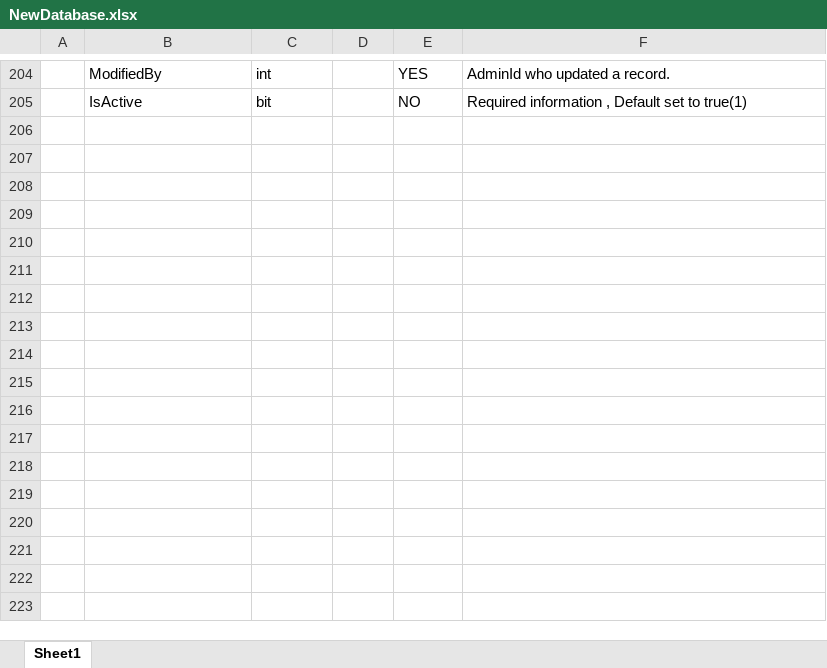
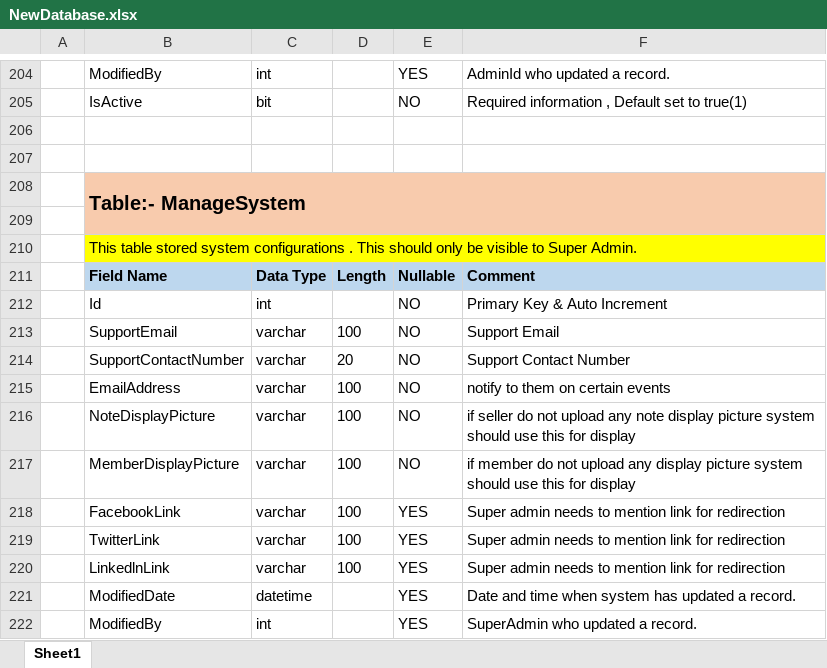
Before and after one commit to dhruvilshah191999/NoteMarketPlaceHTML, an Excel workbook: Database/NewDatabase.xlsx, sheet Sheet1, drawn as a sheet; only a part is shown, gaps mark what is left out; values as stored, in another font and other column widths than the file's, no borders; the diff names each change by its address in the sheet, - before the commit and + after, or states it on an @@ line.

Commit message:
Database File

```diff
--- a/Database/NewDatabase.xlsx (sheet Sheet1)
+++ b/Database/NewDatabase.xlsx (sheet Sheet1)
+row 206: (empty)
+row 207: (empty)
+row 208:  | Table:- ManageSystem
+row 209: (empty)
+row 210:  | This table stored system configurations . This should only be visible to Super Admin.
+row 211:  | Field Name | Data Type | Length | Nullable | Comment
+row 212:  | Id | int |  | NO | Primary Key & Auto Increment
+row 213:  | SupportEmail | varchar | 100 | NO | Support Email
+row 214:  | SupportContactNumber | varchar | 20 | NO | Support Contact Number
+row 215:  | EmailAddress | varchar | 100 | NO | notify to them on certain events
+row 216:  | NoteDisplayPicture | varchar | 100 | NO | if seller do not upload any note display picture system should use this for display
+row 217:  | MemberDisplayPicture | varchar | 100 | NO | if member do not upload any display picture system should use this for display
+row 218:  | FacebookLink | varchar | 100 | YES | Super admin needs to mention link for redirection
+row 219:  | TwitterLink | varchar | 100 | YES | Super admin needs to mention link for redirection
+row 220:  | LinkedlnLink | varchar | 100 | YES | Super admin needs to mention link for redirection
+row 221:  | ModifiedDate | datetime |  | YES | Date and time when system has updated a record.
+row 222:  | ModifiedBy | int |  | YES | SuperAdmin who updated a record.
```
